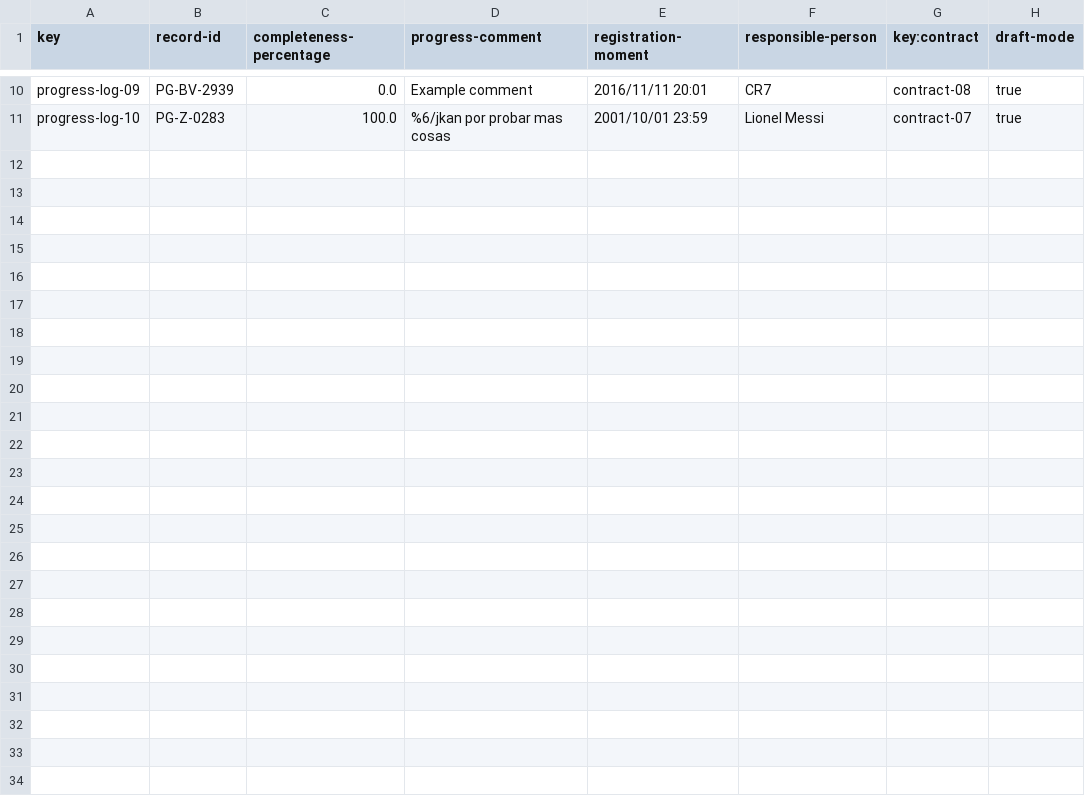
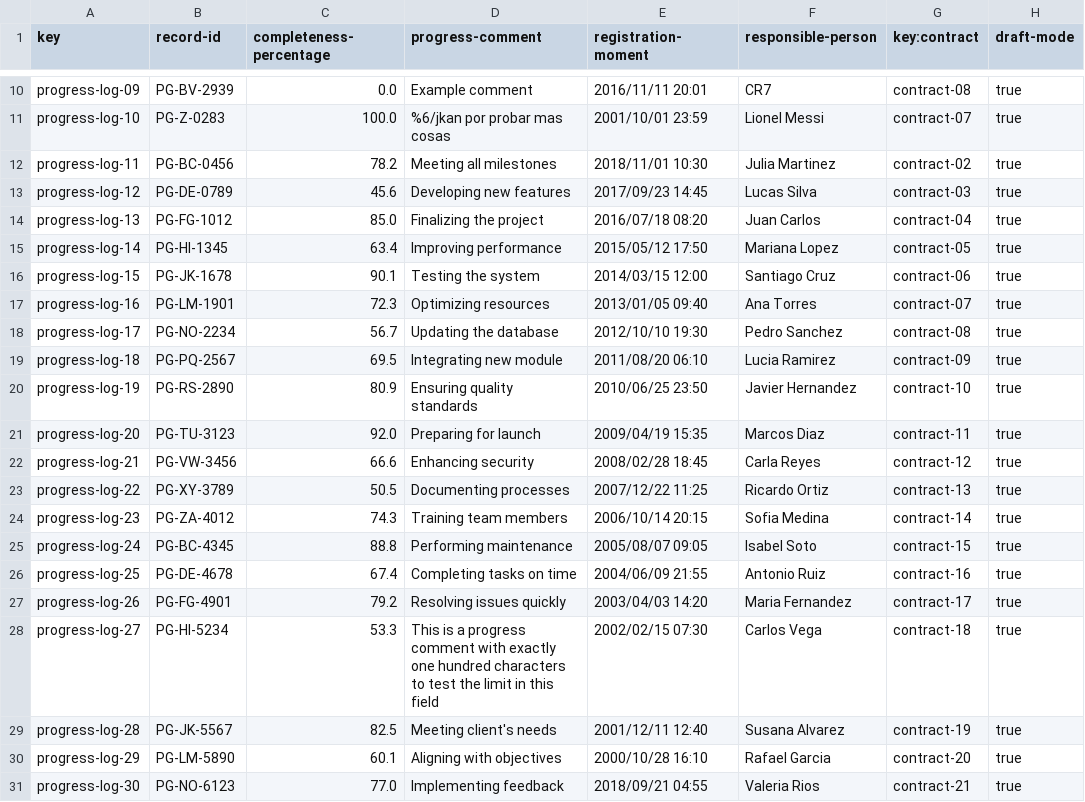
Before and after one commit to yesgarfue/Acme-SF-D04, a CSV file: src/main/webapp/WEB-INF/resources/sample-data/progress-log.csv, drawn as a sheet; only a part is shown, gaps mark what is left out.

```diff
--- a/src/main/webapp/WEB-INF/resources/sample-data/progress-log.csv
+++ b/src/main/webapp/WEB-INF/resources/sample-data/progress-log.csv
@@ -11 +11,21 @@ progress-log-09,PG-BV-2939,0.0,Example comment,2016/11/11 20:01,CR7,contract-08,
 progress-log-10,PG-Z-0283,100.0,%6/jkan por probar mas cosas,2001/10/01 23:59,Lionel Messi,contract-07,true
+progress-log-11,PG-BC-0456,78.2,Meeting all milestones,2018/11/01 10:30,Julia Martinez,contract-02,true
+progress-log-12,PG-DE-0789,45.6,Developing new features,2017/09/23 14:45,Lucas Silva,contract-03,true
+progress-log-13,PG-FG-1012,85.0,Finalizing the project,2016/07/18 08:20,Juan Carlos,contract-04,true
+progress-log-14,PG-HI-1345,63.4,Improving performance,2015/05/12 17:50,Mariana Lopez,contract-05,true
+progress-log-15,PG-JK-1678,90.1,Testing the system,2014/03/15 12:00,Santiago Cruz,contract-06,true
+progress-log-16,PG-LM-1901,72.3,Optimizing resources,2013/01/05 09:40,Ana Torres,contract-07,true
+progress-log-17,PG-NO-2234,56.7,Updating the database,2012/10/10 19:30,Pedro Sanchez,contract-08,true
+progress-log-18,PG-PQ-2567,69.5,Integrating new module,2011/08/20 06:10,Lucia Ramirez,contract-09,true
+progress-log-19,PG-RS-2890,80.9,Ensuring quality standards,2010/06/25 23:50,Javier Hernandez,contract-10,true
+progress-log-20,PG-TU-3123,92.0,Preparing for launch,2009/04/19 15:35,Marcos Diaz,contract-11,true
+progress-log-21,PG-VW-3456,66.6,Enhancing security,2008/02/28 18:45,Carla Reyes,contract-12,true
+progress-log-22,PG-XY-3789,50.5,Documenting processes,2007/12/22 11:25,Ricardo Ortiz,contract-13,true
+progress-log-23,PG-ZA-4012,74.3,Training team members,2006/10/14 20:15,Sofia Medina,contract-14,true
+progress-log-24,PG-BC-4345,88.8,Performing maintenance,2005/08/07 09:05,Isabel Soto,contract-15,true
+progress-log-25,PG-DE-4678,67.4,Completing tasks on time,2004/06/09 21:55,Antonio Ruiz,contract-16,true
+progress-log-26,PG-FG-4901,79.2,Resolving issues quickly,2003/04/03 14:20,Maria Fernandez,contract-17,true
+progress-log-27,PG-HI-5234,53.3,This is a progress comment with exactly one hundred characters to test the limit in this field,2002/02/15 07:30,Carlos Vega,contract-18,true
+progress-log-28,PG-JK-5567,82.5,Meeting client's needs,2001/12/11 12:40,Susana Alvarez,contract-19,true
+progress-log-29,PG-LM-5890,60.1,Aligning with objectives,2000/10/28 16:10,Rafael Garcia,contract-20,true
+progress-log-30,PG-NO-6123,77.0,Implementing feedback,2018/09/21 04:55,Valeria Rios,contract-21,true
```
Also changed, not shown: src/main/webapp/WEB-INF/resources/sample-data/contract.csv, 55 other files.
